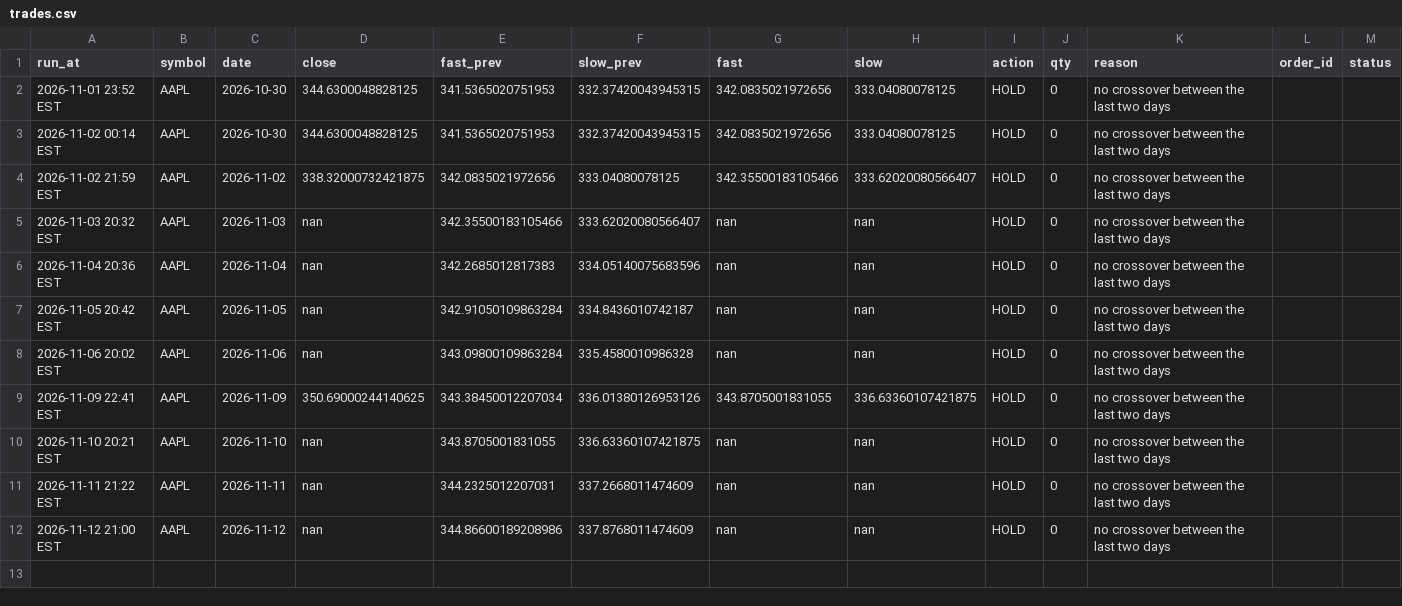
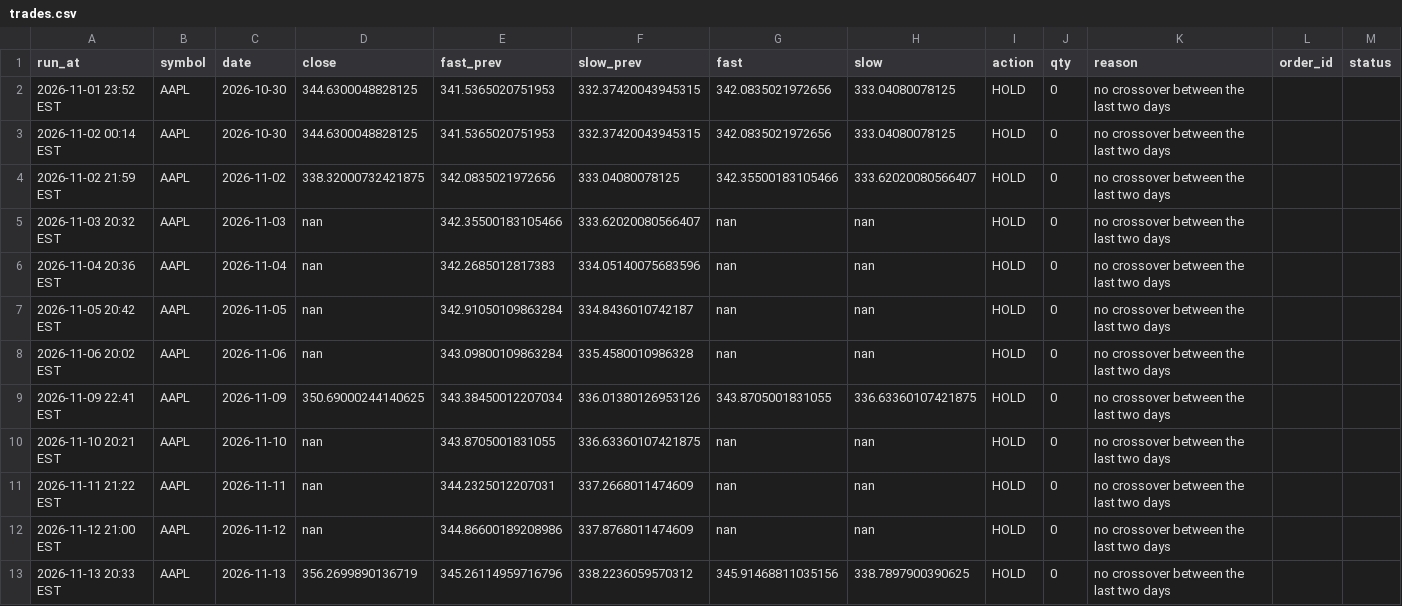
Before and after one commit to mylesb345-code/trading-projects, a CSV file: stock-bot/trades.csv, drawn as a sheet; the diff names each change by its address in the sheet, - before the commit and + after, or states it on an @@ line.

```diff
--- a/stock-bot/trades.csv
+++ b/stock-bot/trades.csv
+row 13: 2026-11-13 20:33 EST | AAPL | 2026-11-13 | 356.2699890136719 | 345.26114959716796 | 338.2236059570312 | 345.91468811035156 | 338.7897900390625 | HOLD | 0 | no crossover between the last two days
```
